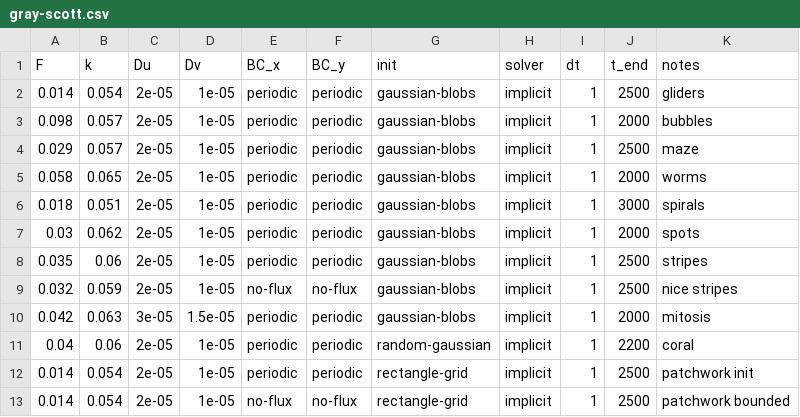
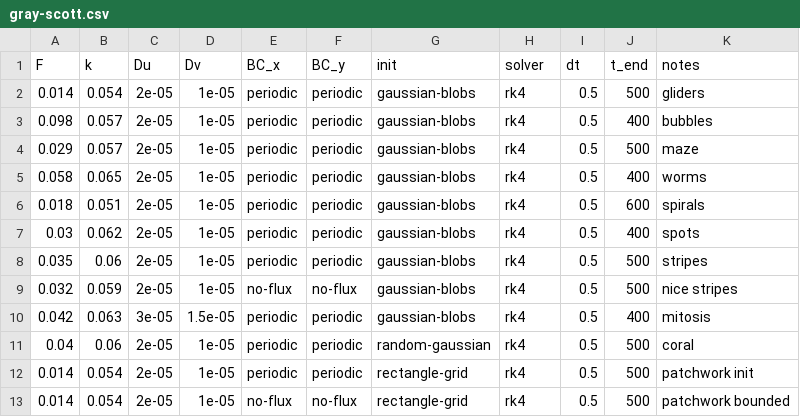
Before and after one commit to FloWsnr/PLM-data, a CSV file: configs/parameters/physics/gray-scott.csv, drawn as a sheet.

Commit message:
adapt physics pde params

```diff
--- a/configs/parameters/physics/gray-scott.csv
+++ b/configs/parameters/physics/gray-scott.csv
@@ -1,13 +1,13 @@
 F,k,Du,Dv,BC_x,BC_y,init,solver,dt,t_end,notes
-0.014,0.054,2e-05,1e-05,periodic,periodic,gaussian-blobs,implicit,1,2500,gliders
-0.098,0.057,2e-05,1e-05,periodic,periodic,gaussian-blobs,implicit,1,2000,bubbles
-0.029,0.057,2e-05,1e-05,periodic,periodic,gaussian-blobs,implicit,1,2500,maze
-0.058,0.065,2e-05,1e-05,periodic,periodic,gaussian-blobs,implicit,1,2000,worms
-0.018,0.051,2e-05,1e-05,periodic,periodic,gaussian-blobs,implicit,1,3000,spirals
-0.03,0.062,2e-05,1e-05,periodic,periodic,gaussian-blobs,implicit,1,2000,spots
-0.035,0.06,2e-05,1e-05,periodic,periodic,gaussian-blobs,implicit,1,2500,stripes
-0.032,0.059,2e-05,1e-05,no-flux,no-flux,gaussian-blobs,implicit,1,2500,nice stripes
-0.042,0.063,3e-05,1.5e-05,periodic,periodic,gaussian-blobs,implicit,1,2000,mitosis
-0.04,0.06,2e-05,1e-05,periodic,periodic,random-gaussian,implicit,1,2200,coral
-0.014,0.054,2e-05,1e-05,periodic,periodic,rectangle-grid,implicit,1,2500,patchwork init
-0.014,0.054,2e-05,1e-05,no-flux,no-flux,rectangle-grid,implicit,1,2500,patchwork bounded
+0.014,0.054,2e-05,1e-05,periodic,periodic,gaussian-blobs,rk4,0.5,500,gliders
+0.098,0.057,2e-05,1e-05,periodic,periodic,gaussian-blobs,rk4,0.5,400,bubbles
+0.029,0.057,2e-05,1e-05,periodic,periodic,gaussian-blobs,rk4,0.5,500,maze
+0.058,0.065,2e-05,1e-05,periodic,periodic,gaussian-blobs,rk4,0.5,400,worms
+0.018,0.051,2e-05,1e-05,periodic,periodic,gaussian-blobs,rk4,0.5,600,spirals
+0.03,0.062,2e-05,1e-05,periodic,periodic,gaussian-blobs,rk4,0.5,400,spots
+0.035,0.06,2e-05,1e-05,periodic,periodic,gaussian-blobs,rk4,0.5,500,stripes
+0.032,0.059,2e-05,1e-05,no-flux,no-flux,gaussian-blobs,rk4,0.5,500,nice stripes
+0.042,0.063,3e-05,1.5e-05,periodic,periodic,gaussian-blobs,rk4,0.5,400,mitosis
+0.04,0.06,2e-05,1e-05,periodic,periodic,random-gaussian,rk4,0.5,500,coral
+0.014,0.054,2e-05,1e-05,periodic,periodic,rectangle-grid,rk4,0.5,500,patchwork init
+0.014,0.054,2e-05,1e-05,no-flux,no-flux,rectangle-grid,rk4,0.5,500,patchwork bounded
```
Also changed, not shown: configs/parameters/physics/advecting-patterns.csv, configs/parameters/physics/burgers.csv, 13 other files.
